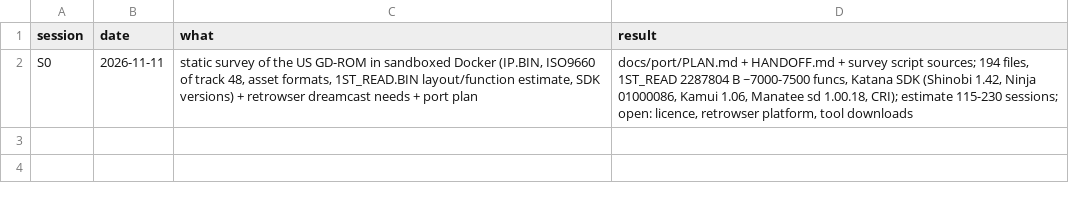
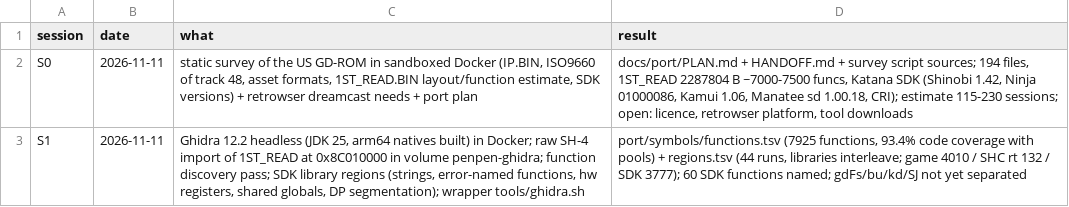
Before and after one commit to Sorikairox/penpen-web, a TSV file: docs/progress/sessions.tsv, drawn as a sheet; the diff names each change by its address in the sheet, - before the commit and + after, or states it on an @@ line.

```diff
--- a/docs/progress/sessions.tsv
+++ b/docs/progress/sessions.tsv
+row 3: S1 | 2026-11-11 | Ghidra 12.2 headless (JDK 25, arm64 natives built) in Docker; raw SH-4 import of 1ST_READ at 0x8C010000 in volume penpen-ghidra; function discovery pass; SDK library regions (strings, error-named functions, hw registers, shared globals, DP segmentation); wrapper tools/ghidra.sh | port/symbols/functions.tsv (7925 functions, 93.4% code coverage with pools) + regions.tsv (44 runs, libraries interleave; game 4010 / SHC rt 132 / SDK 3777); 60 SDK functions named; gdFs/bu/kd/SJ not yet separated
```
Also changed, not shown: 20 other files.
